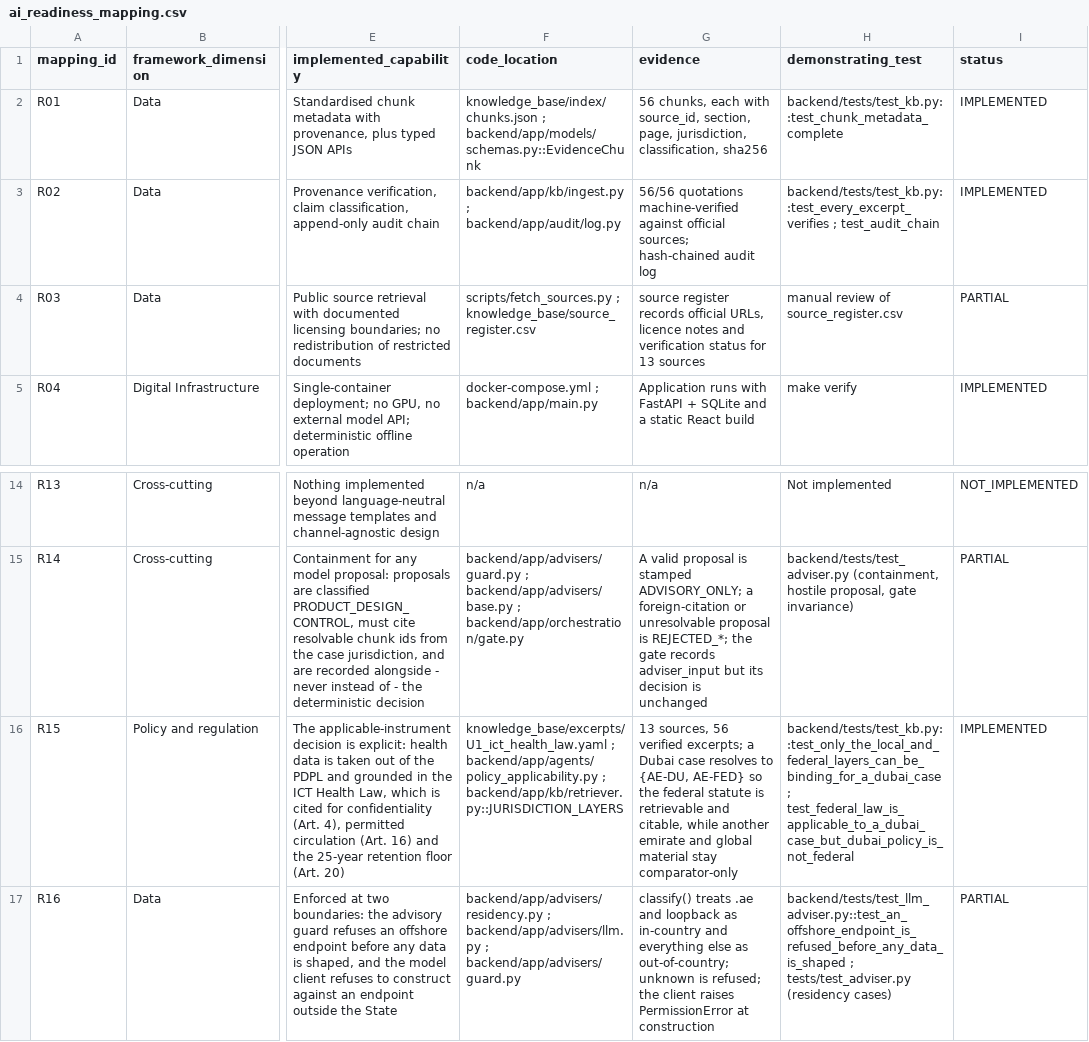
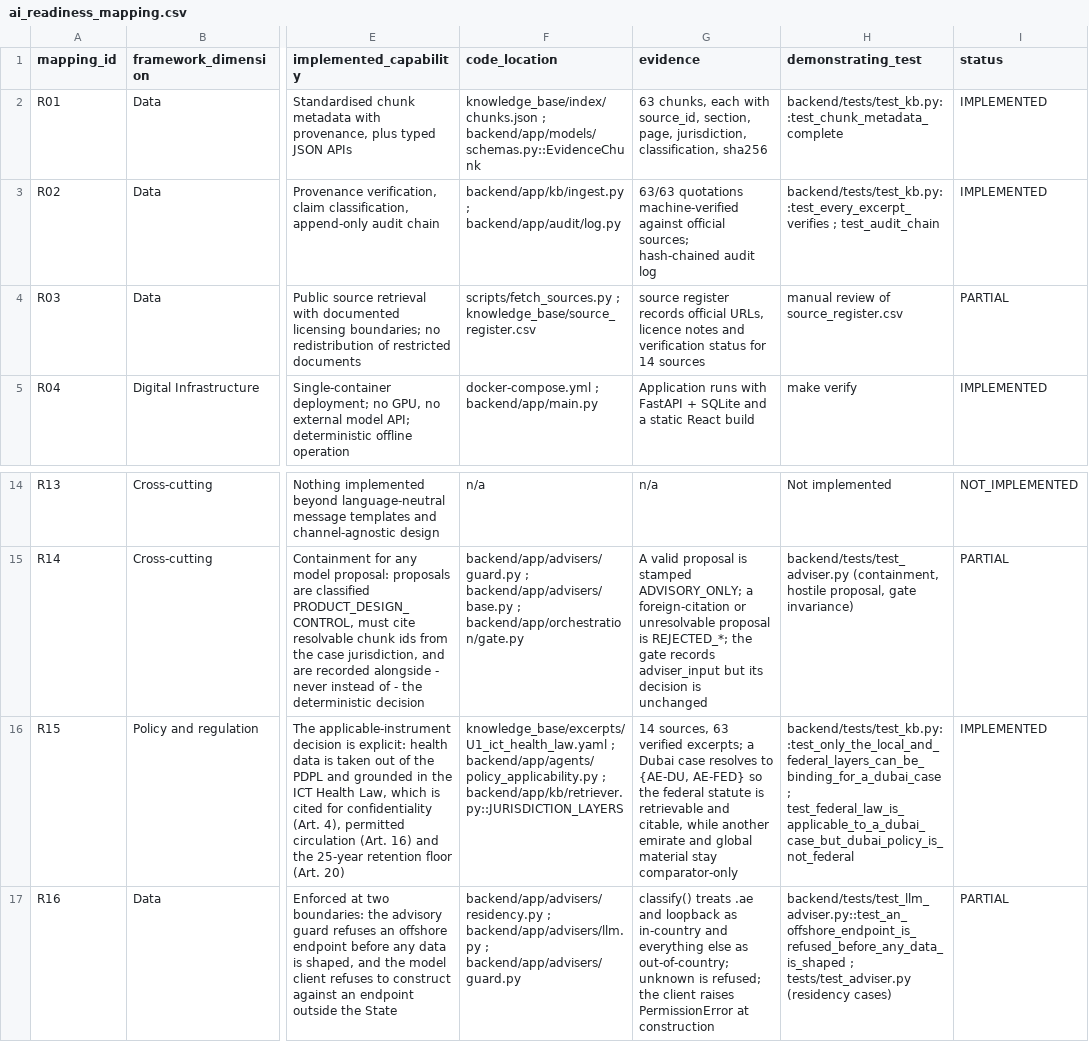
Before and after one commit to Shashwat-srivastav/ResultRelay-UAE, a CSV file: knowledge_base/mappings/ai_readiness_mapping.csv, drawn as a sheet; only a part is shown, gaps mark what is left out; the diff names each change by its address in the sheet, - before the commit and + after, or states it on an @@ line.

```diff
--- a/knowledge_base/mappings/ai_readiness_mapping.csv
+++ b/knowledge_base/mappings/ai_readiness_mapping.csv
-G2 (evidence): 56 chunks, each…
+G2 (evidence): 63 chunks, each…
-G3 (evidence): 56/56 quotations machine-verified…
+G3 (evidence): 63/63 quotations machine-verified…
-G4 (evidence): …status for 13 sources
+G4 (evidence): …status for 14 sources
-G16 (evidence): 13 sources, 56 verified excerpts;…
+G16 (evidence): 14 sources, 63 verified excerpts;…
```
Also changed, not shown: knowledge_base/mappings/itu_y3172_mapping.csv, 57 other files.
